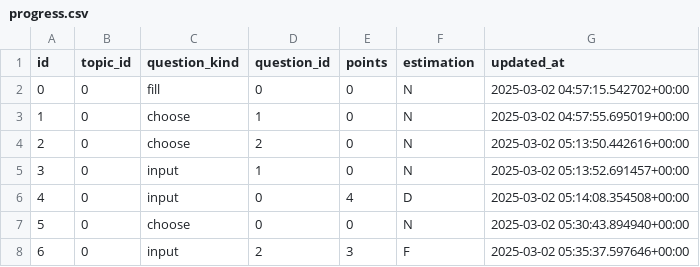
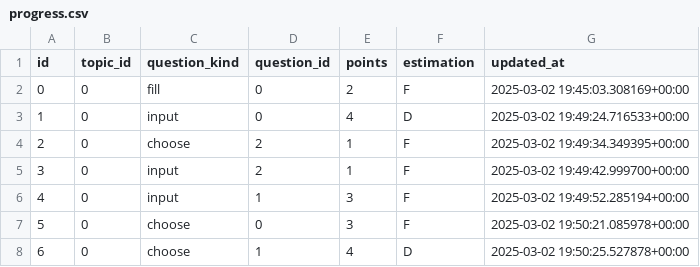
Before and after one commit to df09/eng, a CSV file: data/users/df09/progress.csv, drawn as a sheet.

```diff
--- a/data/users/df09/progress.csv
+++ b/data/users/df09/progress.csv
@@ -1,8 +1,8 @@
 id,topic_id,question_kind,question_id,points,estimation,updated_at
-0,0,fill,0,0,N,2025-03-02 04:57:15.542702+00:00
-1,0,choose,1,0,N,2025-03-02 04:57:55.695019+00:00
-2,0,choose,2,0,N,2025-03-02 05:13:50.442616+00:00
-3,0,input,1,0,N,2025-03-02 05:13:52.691457+00:00
-4,0,input,0,4,D,2025-03-02 05:14:08.354508+00:00
-5,0,choose,0,0,N,2025-03-02 05:30:43.894940+00:00
-6,0,input,2,3,F,2025-03-02 05:35:37.597646+00:00
+0,0,fill,0,2,F,2025-03-02 19:45:03.308169+00:00
+1,0,input,0,4,D,2025-03-02 19:49:24.716533+00:00
+2,0,choose,2,1,F,2025-03-02 19:49:34.349395+00:00
+3,0,input,2,1,F,2025-03-02 19:49:42.999700+00:00
+4,0,input,1,3,F,2025-03-02 19:49:52.285194+00:00
+5,0,choose,0,3,F,2025-03-02 19:50:21.085978+00:00
+6,0,choose,1,4,D,2025-03-02 19:50:25.527878+00:00
```
Also changed, not shown: 11 other files.
